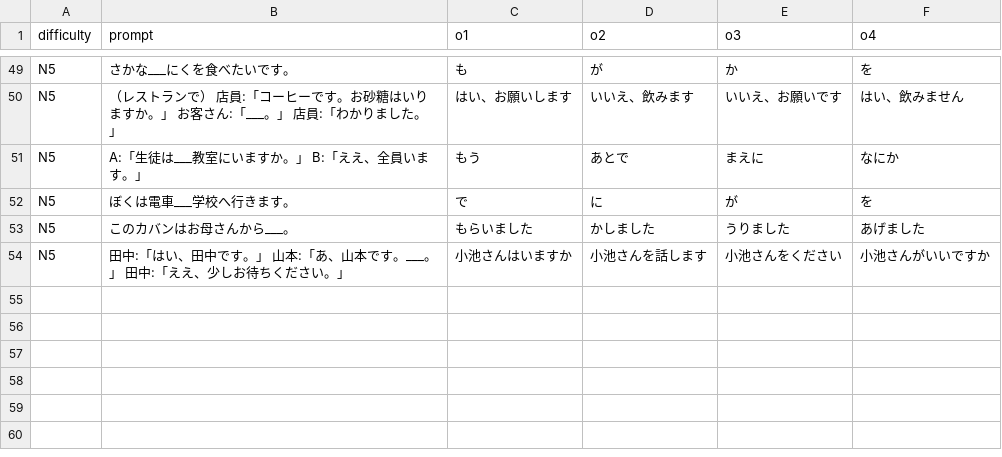
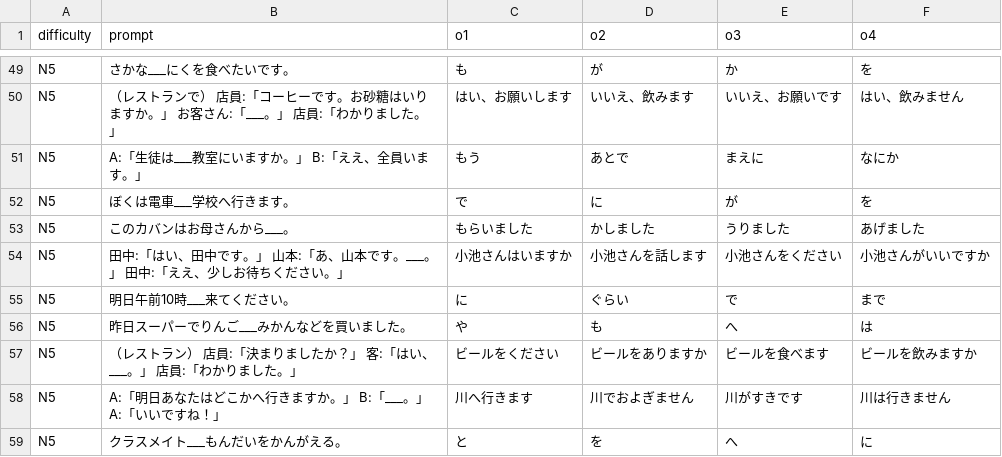
Before and after one commit to 77Vincent/ti-app, a CSV file: tools/samples/language/japanese.csv, drawn as a sheet; only a part is shown, gaps mark what is left out; the diff names each change by its address in the sheet, - before the commit and + after, or states it on an @@ line.

```diff
--- a/tools/samples/language/japanese.csv
+++ b/tools/samples/language/japanese.csv
+row 55: N5 | 明日午前10時___来てください。 | に | ぐらい | で | まで
+row 56: N5 | 昨日スーパーでりんご___みかんなどを買いました。 | や | も | へ | は
+row 57: N5 | （レストラン） 店員:「決まりましたか？」 客:「はい、___。」 店員:「わかりました。」 | ビールをください | ビールをありますか | ビールを食べます | ビールを飲みますか
+row 58: N5 | A:「明日あなたはどこかへ行きますか。」 B:「___。」 A:「いいですね！」 | 川へ行きます | 川でおよぎません | 川がすきです | 川は行きません
+row 59: N5 | クラスメイト___もんだいをかんがえる。 | と | を | へ | に
```
